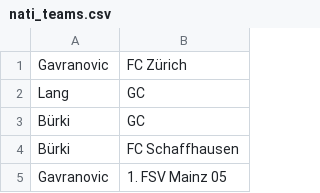
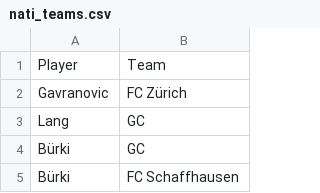
Before and after one commit to brandenberger/sna_primer, a CSV file: bookdown_resources/nati_teams.csv, drawn as a sheet; only a part is shown; the shorter side is filled out with more unchanged rows; the diff names each change by its address in the sheet, - before the commit and + after, or states it on an @@ line.

```diff
--- a/bookdown_resources/nati_teams.csv
+++ b/bookdown_resources/nati_teams.csv
+row 1: Player | Team
```
Also changed, not shown: 3 other files.
